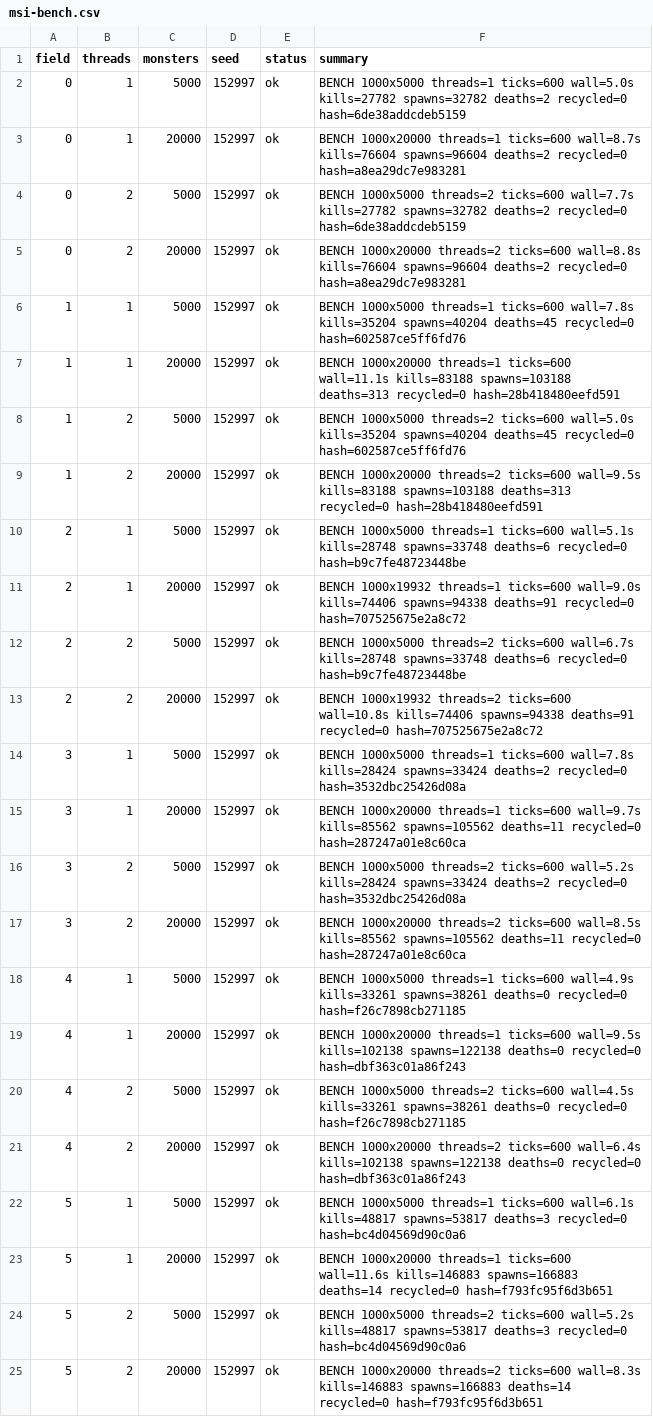
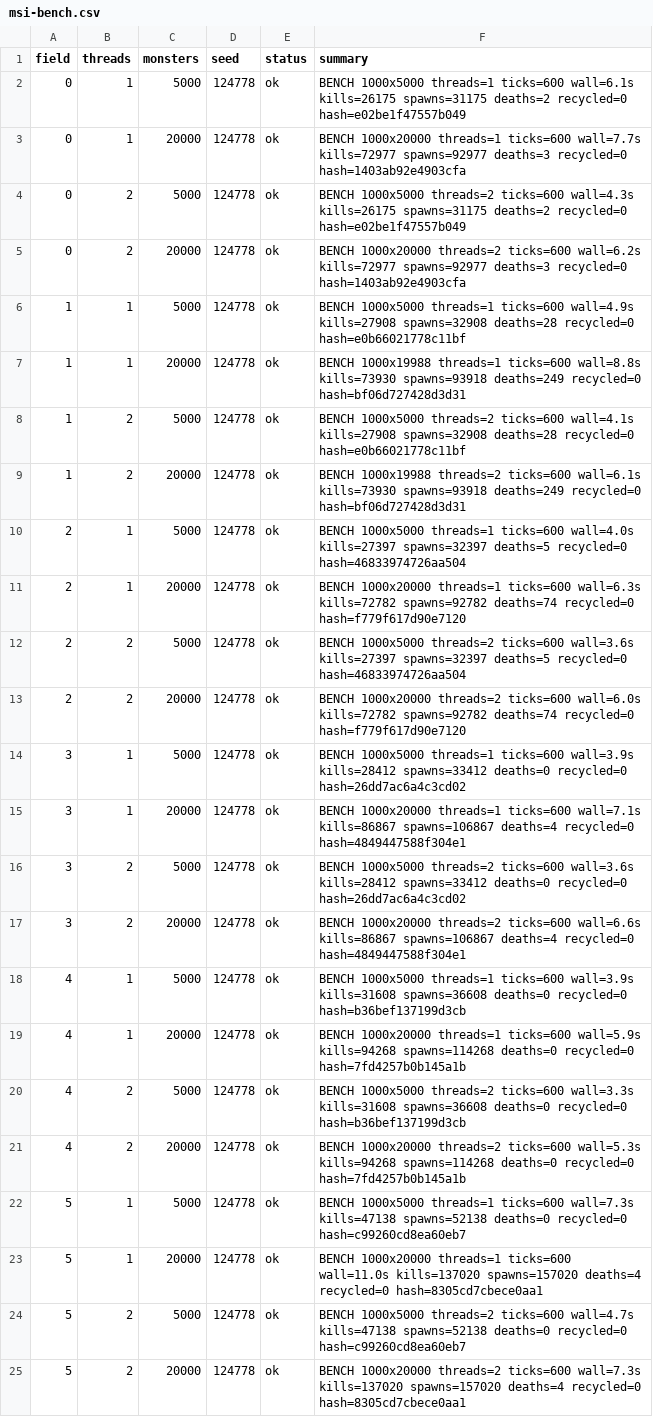
Before and after one commit to Proximo0/MagicSmash, a CSV file: work/261122113645-3086/art/msi-bench.csv, drawn as a sheet; the diff names each change by its address in the sheet, - before the commit and + after, or states it on an @@ line.

```diff
--- a/work/261122113645-3086/art/msi-bench.csv
+++ b/work/261122113645-3086/art/msi-bench.csv
-D2:D25 (seed): 152997
+D2:D25 (seed): 124778
-F2 (summary): …threads=1 ticks=600 wall=5.0s kills=27782 spawns=32782 deaths=2 recycled=0 hash=6de38addcdeb5159
+F2 (summary): …threads=1 ticks=600 wall=6.1s kills=26175 spawns=31175 deaths=2 recycled=0 hash=e02be1f47557b049
-F3 (summary): …threads=1 ticks=600 wall=8.7s kills=76604 spawns=96604 deaths=2 recycled=0 hash=a8ea29dc7e983281
+F3 (summary): …threads=1 ticks=600 wall=7.7s kills=72977 spawns=92977 deaths=3 recycled=0 hash=1403ab92e4903cfa
-F4 (summary): …threads=2 ticks=600 wall=7.7s kills=27782 spawns=32782 deaths=2 recycled=0 hash=6de38addcdeb5159
+F4 (summary): …threads=2 ticks=600 wall=4.3s kills=26175 spawns=31175 deaths=2 recycled=0 hash=e02be1f47557b049
-F5 (summary): …threads=2 ticks=600 wall=8.8s kills=76604 spawns=96604 deaths=2 recycled=0 hash=a8ea29dc7e983281
+F5 (summary): …threads=2 ticks=600 wall=6.2s kills=72977 spawns=92977 deaths=3 recycled=0 hash=1403ab92e4903cfa
-F6 (summary): …threads=1 ticks=600 wall=7.8s kills=35204 spawns=40204 deaths=45 recycled=0 hash=602587ce5ff6fd76
+F6 (summary): …threads=1 ticks=600 wall=4.9s kills=27908 spawns=32908 deaths=28 recycled=0 hash=e0b66021778c11bf
-F7 (summary): BENCH 1000x20000 threads=1 ticks=600 wall=11.1s kills=83188 spawns=103188 deaths=313 recycled=0 hash=28b418480eefd591
+F7 (summary): BENCH 1000x19988 threads=1 ticks=600 wall=8.8s kills=73930 spawns=93918 deaths=249 recycled=0 hash=bf06d727428d3d31
-F8 (summary): …threads=2 ticks=600 wall=5.0s kills=35204 spawns=40204 deaths=45 recycled=0 hash=602587ce5ff6fd76
+F8 (summary): …threads=2 ticks=600 wall=4.1s kills=27908 spawns=32908 deaths=28 recycled=0 hash=e0b66021778c11bf
-F9 (summary): BENCH 1000x20000 threads=2 ticks=600 wall=9.5s kills=83188 spawns=103188 deaths=313 recycled=0 hash=28b418480eefd591
+F9 (summary): BENCH 1000x19988 threads=2 ticks=600 wall=6.1s kills=73930 spawns=93918 deaths=249 recycled=0 hash=bf06d727428d3d31
-F10 (summary): …threads=1 ticks=600 wall=5.1s kills=28748 spawns=33748 deaths=6 recycled=0 hash=b9c7fe48723448be
+F10 (summary): …threads=1 ticks=600 wall=4.0s kills=27397 spawns=32397 deaths=5 recycled=0 hash=46833974726aa504
-F11 (summary): BENCH 1000x19932 threads=1 ticks=600 wall=9.0s kills=74406 spawns=94338 deaths=91 recycled=0 hash=707525675e2a8c72
+F11 (summary): BENCH 1000x20000 threads=1 ticks=600 wall=6.3s kills=72782 spawns=92782 deaths=74 recycled=0 hash=f779f617d90e7120
-F12 (summary): …threads=2 ticks=600 wall=6.7s kills=28748 spawns=33748 deaths=6 recycled=0 hash=b9c7fe48723448be
+F12 (summary): …threads=2 ticks=600 wall=3.6s kills=27397 spawns=32397 deaths=5 recycled=0 hash=46833974726aa504
-F13 (summary): BENCH 1000x19932 threads=2 ticks=600 wall=10.8s kills=74406 spawns=94338 deaths=91 recycled=0 hash=707525675e2a8c72
+F13 (summary): BENCH 1000x20000 threads=2 ticks=600 wall=6.0s kills=72782 spawns=92782 deaths=74 recycled=0 hash=f779f617d90e7120
-F14 (summary): …threads=1 ticks=600 wall=7.8s kills=28424 spawns=33424 deaths=2 recycled=0 hash=3532dbc25426d08a
+F14 (summary): …threads=1 ticks=600 wall=3.9s kills=28412 spawns=33412 deaths=0 recycled=0 hash=26dd7ac6a4c3cd02
-F15 (summary): …threads=1 ticks=600 wall=9.7s kills=85562 spawns=105562 deaths=11 recycled=0 hash=287247a01e8c60ca
+F15 (summary): …threads=1 ticks=600 wall=7.1s kills=86867 spawns=106867 deaths=4 recycled=0 hash=4849447588f304e1
-F16 (summary): …threads=2 ticks=600 wall=5.2s kills=28424 spawns=33424 deaths=2 recycled=0 hash=3532dbc25426d08a
+F16 (summary): …threads=2 ticks=600 wall=3.6s kills=28412 spawns=33412 deaths=0 recycled=0 hash=26dd7ac6a4c3cd02
-F17 (summary): …threads=2 ticks=600 wall=8.5s kills=85562 spawns=105562 deaths=11 recycled=0 hash=287247a01e8c60ca
+F17 (summary): …threads=2 ticks=600 wall=6.6s kills=86867 spawns=106867 deaths=4 recycled=0 hash=4849447588f304e1
-F18 (summary): …threads=1 ticks=600 wall=4.9s kills=33261 spawns=38261 deaths=0 recycled=0 hash=f26c7898cb271185
+F18 (summary): …threads=1 ticks=600 wall=3.9s kills=31608 spawns=36608 deaths=0 recycled=0 hash=b36bef137199d3cb
-F19 (summary): …threads=1 ticks=600 wall=9.5s kills=102138 spawns=122138 deaths=0 recycled=0 hash=dbf363c01a86f243
+F19 (summary): …threads=1 ticks=600 wall=5.9s kills=94268 spawns=114268 deaths=0 recycled=0 hash=7fd4257b0b145a1b
-F20 (summary): …threads=2 ticks=600 wall=4.5s kills=33261 spawns=38261 deaths=0 recycled=0 hash=f26c7898cb271185
+F20 (summary): …threads=2 ticks=600 wall=3.3s kills=31608 spawns=36608 deaths=0 recycled=0 hash=b36bef137199d3cb
-F21 (summary): …threads=2 ticks=600 wall=6.4s kills=102138 spawns=122138 deaths=0 recycled=0 hash=dbf363c01a86f243
+F21 (summary): …threads=2 ticks=600 wall=5.3s kills=94268 spawns=114268 deaths=0 recycled=0 hash=7fd4257b0b145a1b
-F22 (summary): …threads=1 ticks=600 wall=6.1s kills=48817 spawns=53817 deaths=3 recycled=0 hash=bc4d04569d90c0a6
+F22 (summary): …threads=1 ticks=600 wall=7.3s kills=47138 spawns=52138 deaths=0 recycled=0 hash=c99260cd8ea60eb7
-F23 (summary): …threads=1 ticks=600 wall=11.6s kills=146883 spawns=166883 deaths=14 recycled=0 hash=f793fc95f6d3b651
+F23 (summary): …threads=1 ticks=600 wall=11.0s kills=137020 spawns=157020 deaths=4 recycled=0 hash=8305cd7cbece0aa1
-F24 (summary): …threads=2 ticks=600 wall=5.2s kills=48817 spawns=53817 deaths=3 recycled=0 hash=bc4d04569d90c0a6
+F24 (summary): …threads=2 ticks=600 wall=4.7s kills=47138 spawns=52138 deaths=0 recycled=0 hash=c99260cd8ea60eb7
-F25 (summary): …threads=2 ticks=600 wall=8.3s kills=146883 spawns=166883 deaths=14 recycled=0 hash=f793fc95f6d3b651
+F25 (summary): …threads=2 ticks=600 wall=7.3s kills=137020 spawns=157020 deaths=4 recycled=0 hash=8305cd7cbece0aa1
```
Also changed, not shown: 1 other file.
